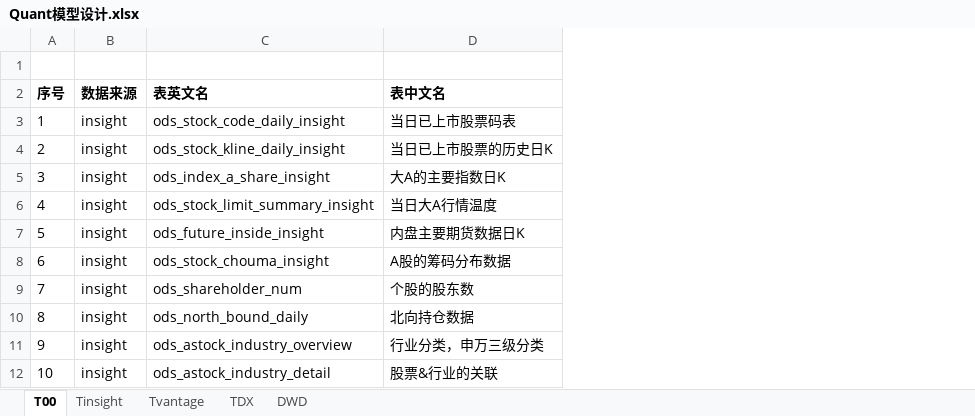
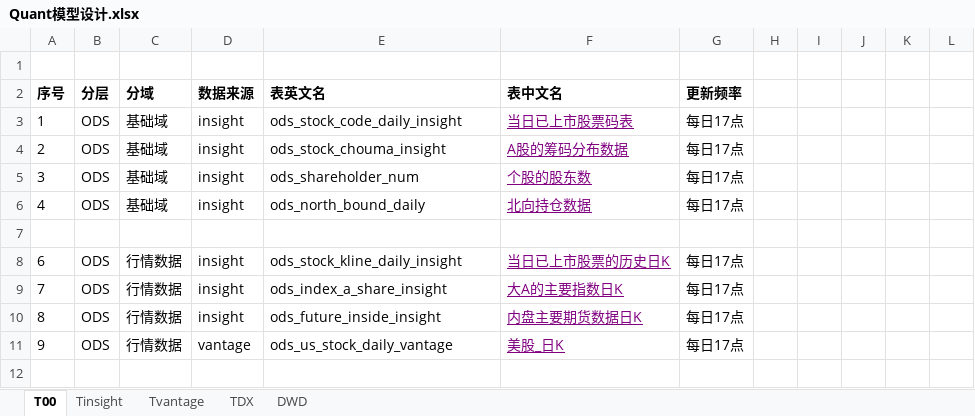
Before and after one commit to WangDaoheng/Quant, an Excel workbook: Quant模型设计.xlsx, sheet T00, drawn as a sheet; only a part is shown; values as stored, in another font and other column widths than the file's, no borders; charts and pictures not drawn; addresses are those after the commit; the diff covers the shown part only; the diff names each change by its address in the sheet, - before the commit and + after, or states it on an @@ line.

```diff
--- a/Quant模型设计.xlsx (sheet T00)
+++ b/Quant模型设计.xlsx (sheet T00)
+column B (分层), rows 3-11: ODS | ODS | ODS | ODS |  | ODS | ODS | ODS | ODS
+column C (分域), rows 3-11: 基础域 | 基础域 | 基础域 | 基础域 |  | 行情数据 | 行情数据 | 行情数据 | 行情数据
+column G (更新频率), rows 3-11: 每日17点 | 每日17点 | 每日17点 | 每日17点 |  | 每日17点 | 每日17点 | 每日17点 | 每日17点
+column H, empty
+column I, empty
+column J, empty
+column K, empty
+column L, empty
@@ F3:F6 underline: off → on, text colour: black → #800080 @@
-E4 (表英文名): ods_stock_kline_daily_insight
+E4 (表英文名): ods_stock_chouma_insight
-F4 (表中文名): 当日已上市股票的历史日K
+F4 (表中文名): A股的筹码分布数据
-E5 (表英文名): ods_index_a_share_insight
+E5 (表英文名): ods_shareholder_num
-F5 (表中文名): 大A的主要指数日K
+F5 (表中文名): 个股的股东数
-E6 (表英文名): ods_stock_limit_summary_insight
+E6 (表英文名): ods_north_bound_daily
-F6 (表中文名): 当日大A行情温度
+F6 (表中文名): 北向持仓数据
-row 7: 5 | insight | ods_future_inside_insight | 内盘主要期货数据日K
+row 7: (empty)
-E8 (表英文名): ods_stock_chouma_insight
+E8 (表英文名): ods_stock_kline_daily_insight
-F8 (表中文名): A股的筹码分布数据
+F8 (表中文名): 当日已上市股票的历史日K
@@ F8:F11 underline: off → on, text colour: black → #800080 @@
-E9 (表英文名): ods_shareholder_num
+E9 (表英文名): ods_index_a_share_insight
-F9 (表中文名): 个股的股东数
+F9 (表中文名): 大A的主要指数日K
-E10 (表英文名): ods_north_bound_daily
+E10 (表英文名): ods_future_inside_insight
-F10 (表中文名): 北向持仓数据
+F10 (表中文名): 内盘主要期货数据日K
-D11 (数据来源): insight
+D11 (数据来源): vantage
-E11 (表英文名): ods_astock_industry_overview
+E11 (表英文名): ods_us_stock_daily_vantage
-F11 (表中文名): 行业分类，申万三级分类
+F11 (表中文名): 美股_日K
-row 12: 10 | insight | ods_astock_industry_detail | 股票&行业的关联
+row 12: (empty)
```
Also changed, not shown: 15 added rows, 10 edited cells and cell formats elsewhere in this sheet, sheet DWD, sheet TDX, sheet Tinsight, sheet Tvantage, formulas that keep their value, charts or pictures, 11 other files.
